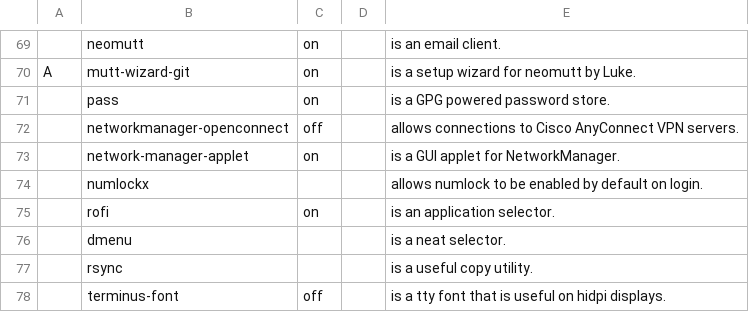
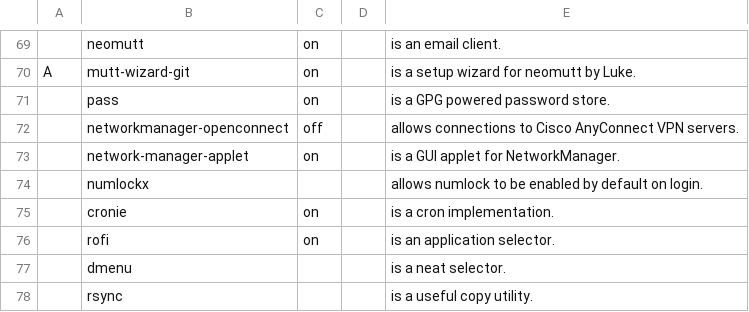
Before and after one commit to nicholastay/narb, a CSV file: progs.csv, drawn as a sheet; only a part is shown, gaps mark what is left out; the shorter side is filled out with more unchanged rows; the diff names each change by its address in the sheet, - before the commit and + after, or states it on an @@ line.

Commit message:
Add cronie

```diff
--- a/progs.csv
+++ b/progs.csv
+row 75:  | cronie | on |  | is a cron implementation.
```
Also changed, not shown: 1 other file.
